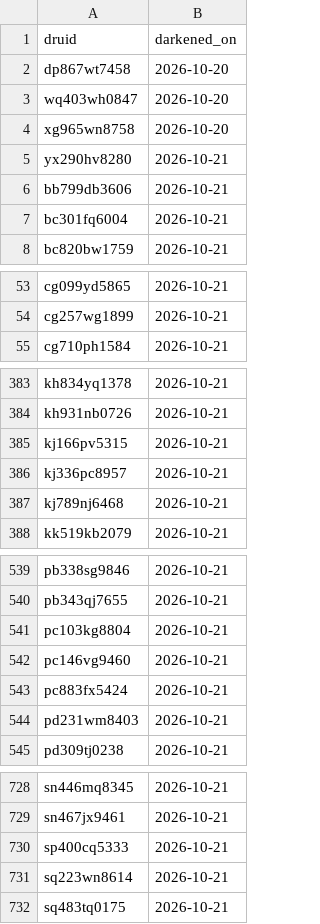
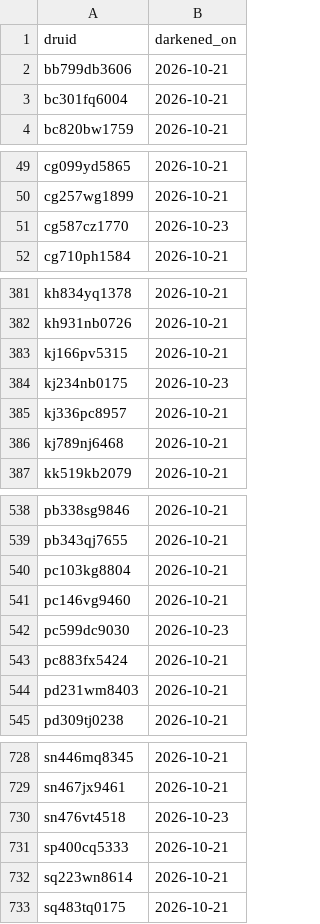
Before and after one commit to sul-dlss-labs/sdr-harvest, a CSV file: dark.csv, drawn as a sheet; only a part is shown, gaps mark what is left out; the diff covers the shown part only.

Commit message:
Add dark objects
Fixes #45

```diff
--- a/dark.csv
+++ b/dark.csv
@@ -1,6 +1,2 @@
 druid,darkened_on
-dp867wt7458,2026-10-20
-wq403wh0847,2026-10-20
-xg965wn8758,2026-10-20
-yx290hv8280,2026-10-21
 bb799db3606,2026-10-21
@@ -54,2 +50,3 @@ cg099yd5865,2026-10-21
 cg257wg1899,2026-10-21
+cg587cz1770,2026-10-23
 cg710ph1584,2026-10-21
@@ -385,2 +383,3 @@ kh931nb0726,2026-10-21
 kj166pv5315,2026-10-21
+kj234nb0175,2026-10-23
 kj336pc8957,2026-10-21
@@ -542,2 +541,3 @@ pc103kg8804,2026-10-21
 pc146vg9460,2026-10-21
+pc599dc9030,2026-10-23
 pc883fx5424,2026-10-21
@@ -729,2 +729,3 @@ sn446mq8345,2026-10-21
 sn467jx9461,2026-10-21
+sn476vt4518,2026-10-23
 sp400cq5333,2026-10-21
```
Also changed, not shown: 4 added rows and 1 moved row elsewhere in this file, 1 other file.
